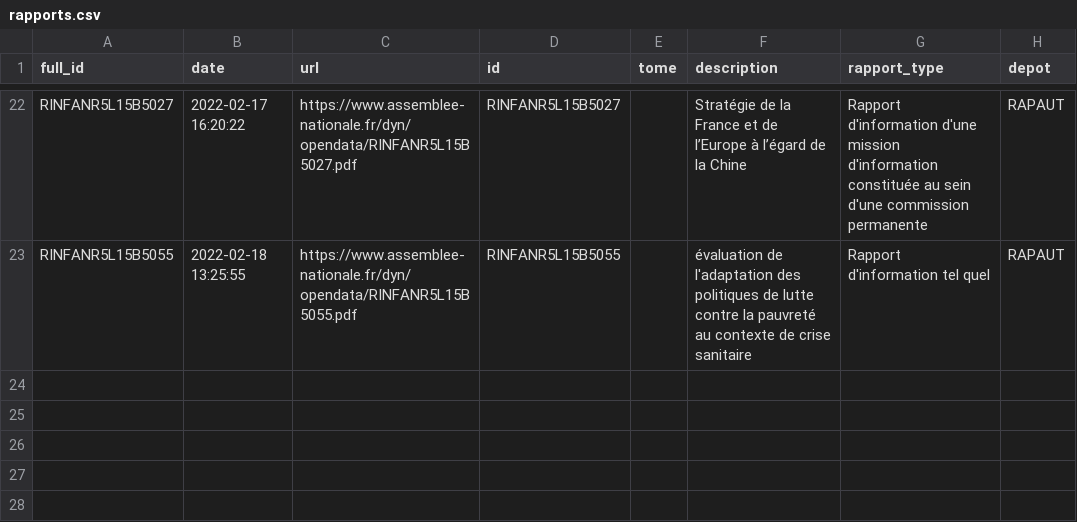
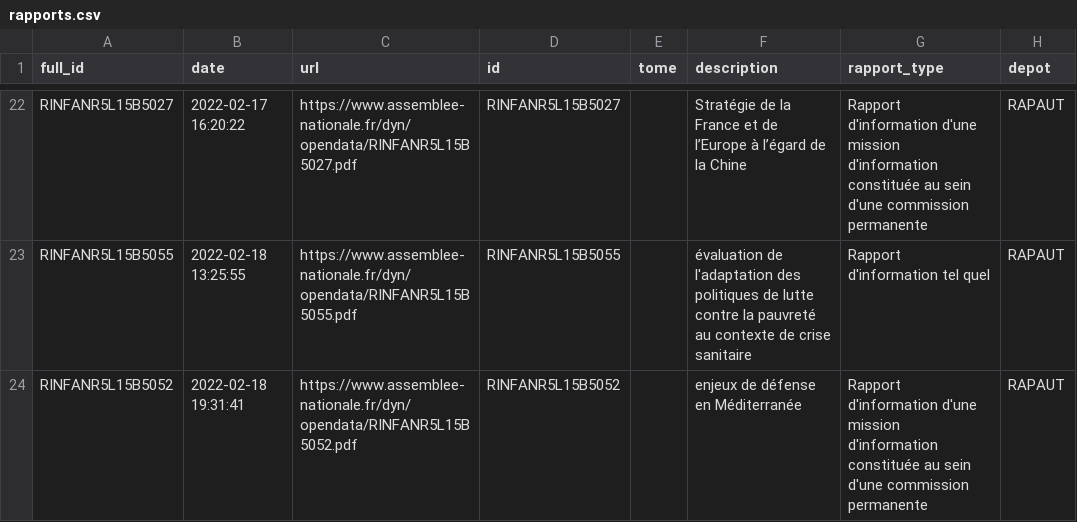
Before and after one commit to seracio/au-rapport, a CSV file: notebooks/rapports.csv, drawn as a sheet; only a part is shown, gaps mark what is left out.

```diff
--- a/notebooks/rapports.csv
+++ b/notebooks/rapports.csv
@@ -23 +23,2 @@ RINFANR5L15B5027;2022-02-17 16:20:22;https://www.assemblee-nationale.fr/dyn/open
 RINFANR5L15B5055;2022-02-18 13:25:55;https://www.assemblee-nationale.fr/dyn/opendata/RINFANR5L15B5055.pdf;RINFANR5L15B5055;;évaluation de l'adaptation des politiques de lutte contre la pauvreté au contexte de crise sanitaire;Rapport d'information tel quel;RAPAUT
+RINFANR5L15B5052;2022-02-18 19:31:41;https://www.assemblee-nationale.fr/dyn/opendata/RINFANR5L15B5052.pdf;RINFANR5L15B5052;;enjeux de défense en Méditerranée;Rapport d'information d'une mission d'information constituée au sein d'une commission permanente;RAPAUT
```
Also changed, not shown: 2 other files.
